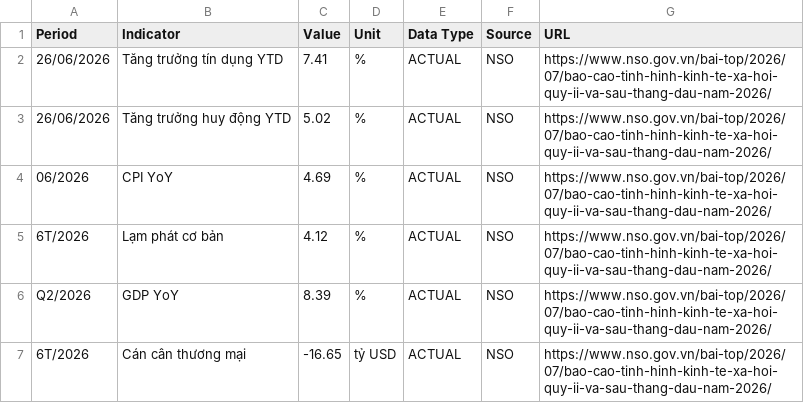
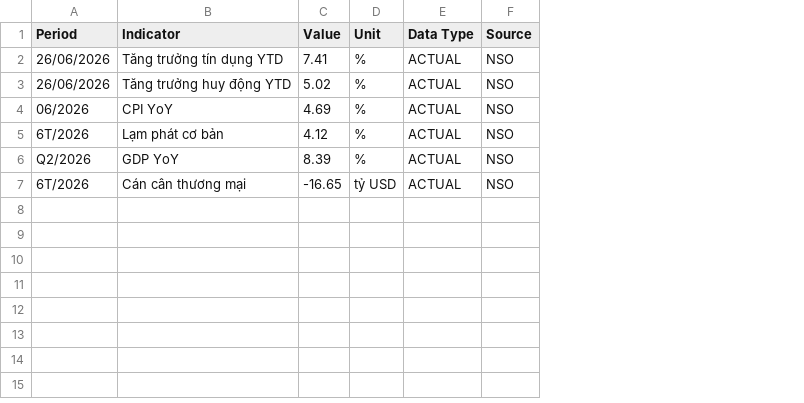
Before and after one commit to lehoangquanvcb/vietnam-banking-liquidity-intelligence, a CSV file: data/macro_public_snapshot.csv, drawn as a sheet; the diff names each change by its address in the sheet, - before the commit and + after, or states it on an @@ line.

```diff
--- a/data/macro_public_snapshot.csv
+++ b/data/macro_public_snapshot.csv
-column G (URL), rows 2-7: all https://www.nso.gov.vn/bai-top/2026/07/bao-cao-tinh-hinh-kinh-te-xa-hoi-quy-ii-va-sau-thang-dau-nam-2026/
```
Also changed, not shown: data/bank_fallback_assumptions.csv, 22 other files.
